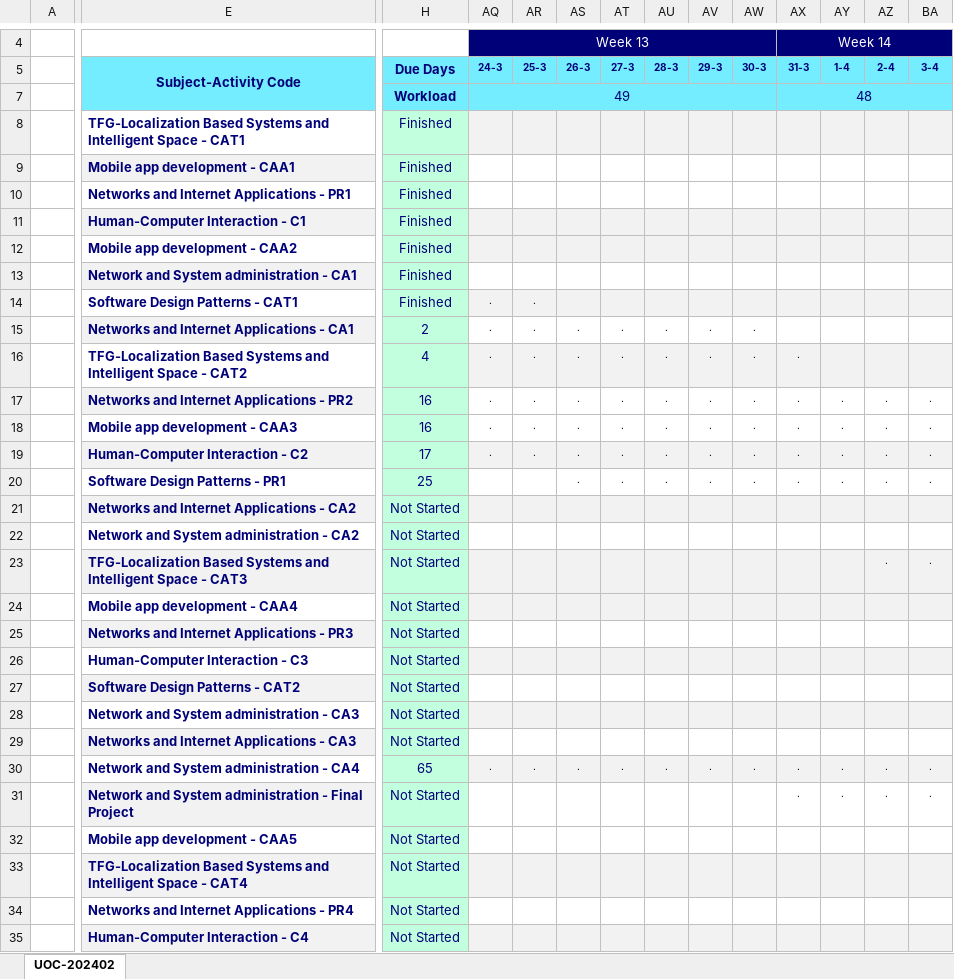
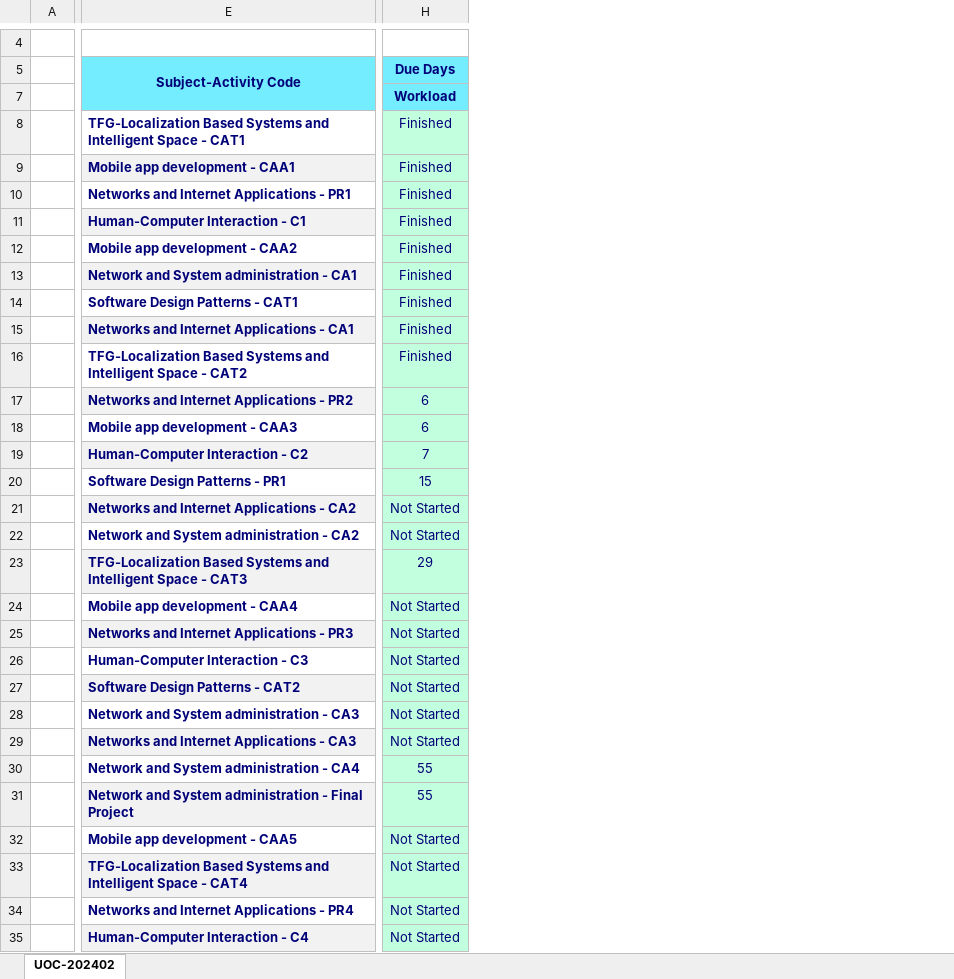
Before and after one commit to nicodalessandro11/UOC-2025-01, an Excel workbook: zz_utils/pendings.xlsx, sheet UOC-202402, drawn as a sheet; only a part is shown, gaps mark what is left out; values as stored, in another font and other column widths than the file's, no borders; conditional formats not drawn; the diff covers the shown part only; the diff names each change by its address in the sheet, - before the commit and + after, or states it on an @@ line.

```diff
--- a/zz_utils/pendings.xlsx (sheet UOC-202402)
+++ b/zz_utils/pendings.xlsx (sheet UOC-202402)
@@ column AQ (24-3) hidden, row 4: Week 13; rows 7-30: 49 |  |  |  |  |  |  | . | . | . | . | . | . |  |  |  |  |  |  |  |  |  |  | . @@
@@ column AR (25-3) hidden, rows 14-30: . | . | . | . | . | . |  |  |  |  |  |  |  |  |  |  | . @@
@@ column AS (26-3) hidden, rows 15-30: . | . | . | . | . | . |  |  |  |  |  |  |  |  |  | . @@
@@ column AT (27-3) hidden, rows 15-30: . | . | . | . | . | . |  |  |  |  |  |  |  |  |  | . @@
@@ column AU (28-3) hidden, rows 15-30: . | . | . | . | . | . |  |  |  |  |  |  |  |  |  | . @@
@@ column AV (29-3) hidden, rows 15-30: . | . | . | . | . | . |  |  |  |  |  |  |  |  |  | . @@
@@ column AW (30-3) hidden, rows 15-30: . | . | . | . | . | . |  |  |  |  |  |  |  |  |  | . @@
@@ column AX (31-3) hidden, row 4: Week 14; rows 7-31: 48 |  |  |  |  |  |  |  |  | . | . | . | . | . |  |  |  |  |  |  |  |  |  | . | . @@
@@ column AY (1-4) hidden, rows 17-31: . | . | . | . |  |  |  |  |  |  |  |  |  | . | . @@
@@ column AZ (2-4) hidden, rows 17-31: . | . | . | . |  |  | . |  |  |  |  |  |  | . | . @@
@@ column BA (3-4) hidden, rows 17-31: . | . | . | . |  |  | . |  |  |  |  |  |  | . | . @@
-H15 (Due Days): 2
+H15 (Due Days): Finished
-H16 (Due Days): 4
+H16 (Due Days): Finished
-H17:H18 (Due Days): 16
+H17:H18 (Due Days): 6
-H19 (Due Days): 17
+H19 (Due Days): 7
-H20 (Due Days): 25
+H20 (Due Days): 15
-H23 (Due Days): Not Started
+H23 (Due Days): 29
-H30 (Due Days): 65
+H30 (Due Days): 55
-H31 (Due Days): Not Started
+H31 (Due Days): 55
```
Also changed, not shown: 3 removed columns elsewhere in this sheet, 5 other files.
